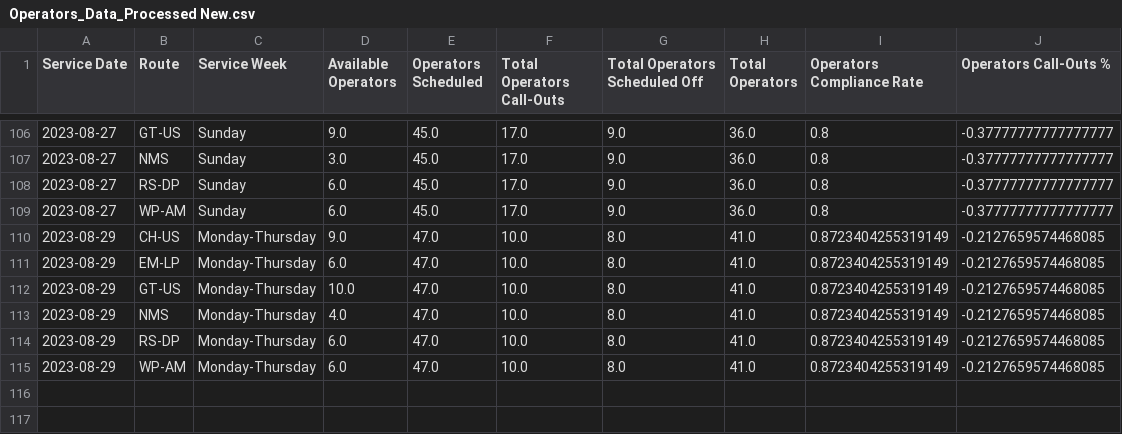
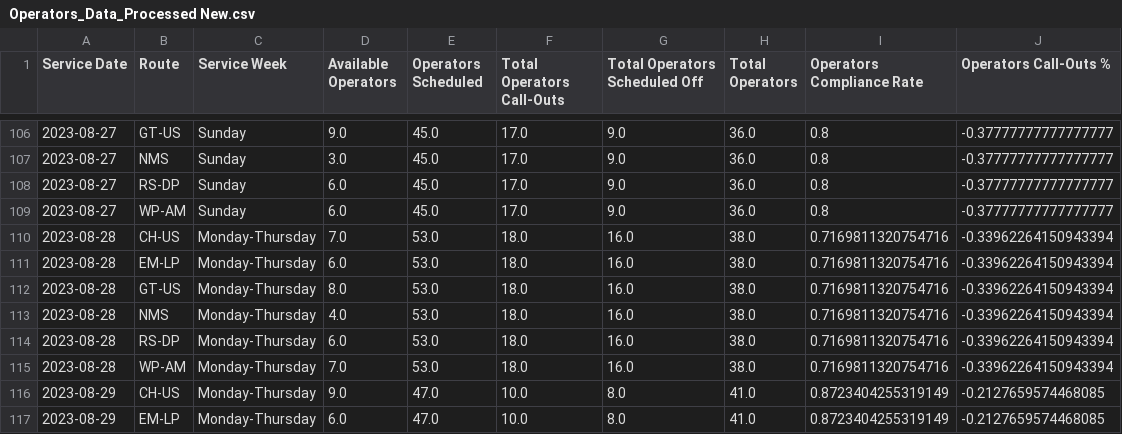
Before and after one commit to TerondaDavis/DC-Circulator-Operations, a CSV file: Data/Operators_Data_Processed New.csv, drawn as a sheet; only a part is shown, gaps mark what is left out; the shorter side is filled out with more unchanged rows; the diff names each change by its address in the sheet, - before the commit and + after, or states it on an @@ line.

```diff
--- a/Data/Operators_Data_Processed New.csv
+++ b/Data/Operators_Data_Processed New.csv
+row 110: 2023-08-28 | CH-US | Monday-Thursday | 7.0 | 53.0 | 18.0 | 16.0 | 38.0 | 0.7169811320754716 | -0.33962264150943394
+row 111: 2023-08-28 | EM-LP | Monday-Thursday | 6.0 | 53.0 | 18.0 | 16.0 | 38.0 | 0.7169811320754716 | -0.33962264150943394
+row 112: 2023-08-28 | GT-US | Monday-Thursday | 8.0 | 53.0 | 18.0 | 16.0 | 38.0 | 0.7169811320754716 | -0.33962264150943394
+row 113: 2023-08-28 | NMS | Monday-Thursday | 4.0 | 53.0 | 18.0 | 16.0 | 38.0 | 0.7169811320754716 | -0.33962264150943394
+row 114: 2023-08-28 | RS-DP | Monday-Thursday | 6.0 | 53.0 | 18.0 | 16.0 | 38.0 | 0.7169811320754716 | -0.33962264150943394
+row 115: 2023-08-28 | WP-AM | Monday-Thursday | 7.0 | 53.0 | 18.0 | 16.0 | 38.0 | 0.7169811320754716 | -0.33962264150943394
```
Also changed, not shown: Data/Down_NIS_Buses_Processed New.csv, Data/Latest_Entries_Processed New.csv, 4 other files.
